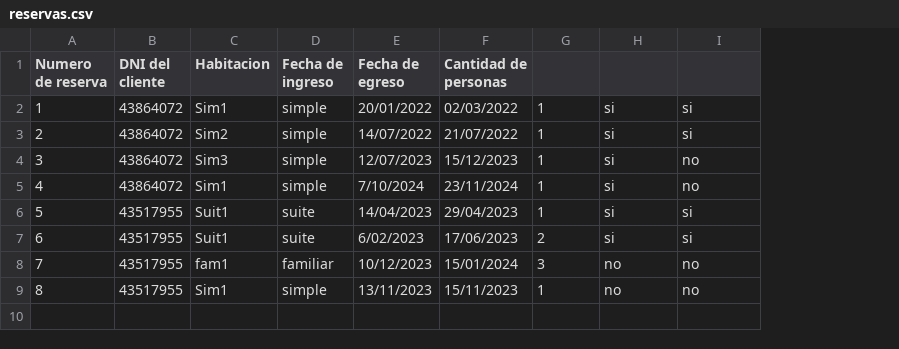
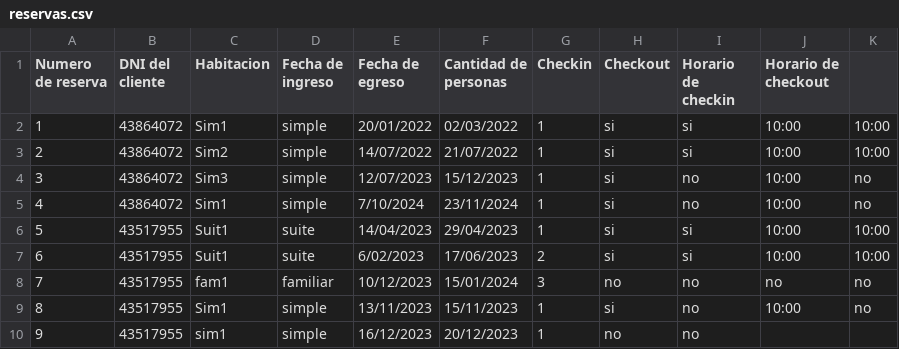
Before and after one commit to vgarijo/PatagoniaOasisYOcio_G8, a CSV file: reservas.csv, drawn as a sheet; the diff names each change by its address in the sheet, - before the commit and + after, or states it on an @@ line.

```diff
--- a/reservas.csv
+++ b/reservas.csv
+column J (Horario de checkout), rows 2-9: 10:00 | 10:00 | 10:00 | 10:00 | 10:00 | 10:00 | no | 10:00
+column K, rows 2-9: 10:00 | 10:00 | no | no | 10:00 | 10:00 | no | no
-G1: (empty)
+G1: Checkin
-H1: (empty)
+H1: Checkout
-I1: (empty)
+I1: Horario de checkin
-H9 (Checkout): no
+H9 (Checkout): si
+row 10: 9 | 43517955 | sim1 | simple | 16/12/2023 | 20/12/2023 | 1 | no | no
```
Also changed, not shown: 1 other file.
